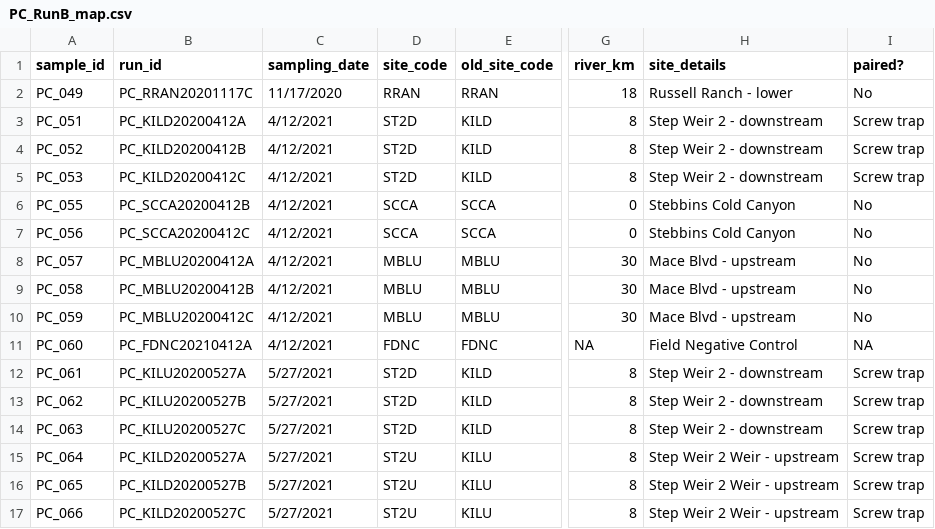
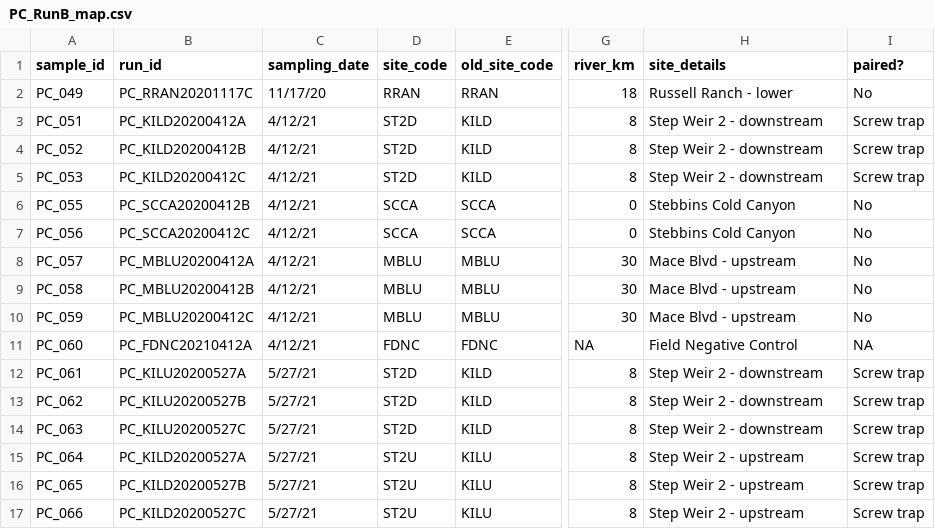
Before and after one commit to annholmes/Putah-Creek-eDNA, a CSV file: PC_RunB_map.csv, drawn as a sheet; only a part is shown, gaps mark what is left out; the diff names each change by its address in the sheet, - before the commit and + after, or states it on an @@ line.

```diff
--- a/PC_RunB_map.csv
+++ b/PC_RunB_map.csv
-C2 (sampling_date): 11/17/2020
+C2 (sampling_date): 11/17/20
-C3:C11 (sampling_date): 4/12/2021
+C3:C11 (sampling_date): 4/12/21
-C12:C17 (sampling_date): 5/27/2021
+C12:C17 (sampling_date): 5/27/21
-H15:H17 (site_details): Step Weir 2 Weir - upstream
+H15:H17 (site_details): Step Weir 2 - upstream
```
Also changed, not shown: 10 other files.
